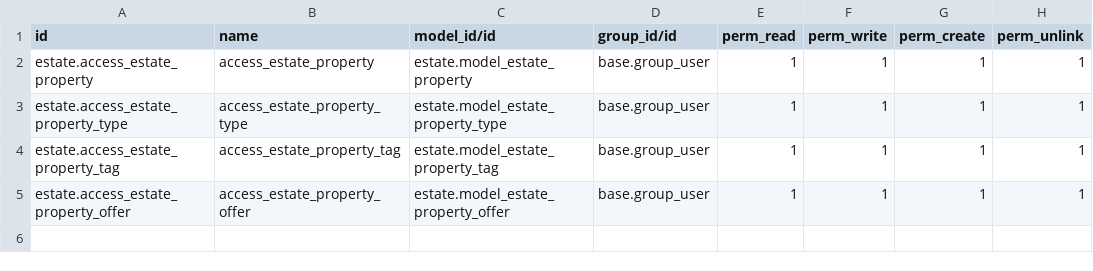
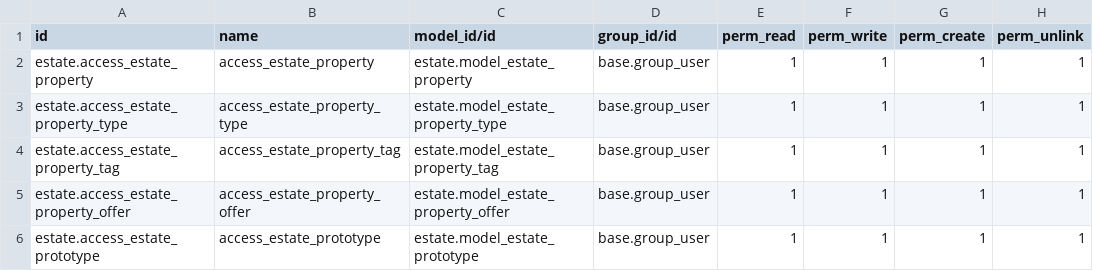
Before and after one commit to prra-odoo/odoo-training-2023, a CSV file: estate/security/ir.model.access.csv, drawn as a sheet; the diff names each change by its address in the sheet, - before the commit and + after, or states it on an @@ line.

```diff
--- a/estate/security/ir.model.access.csv
+++ b/estate/security/ir.model.access.csv
+row 6: estate.access_estate_prototype | access_estate_prototype | estate.model_estate_prototype | base.group_user | 1 | 1 | 1 | 1
```
Also changed, not shown: 10 other files.
